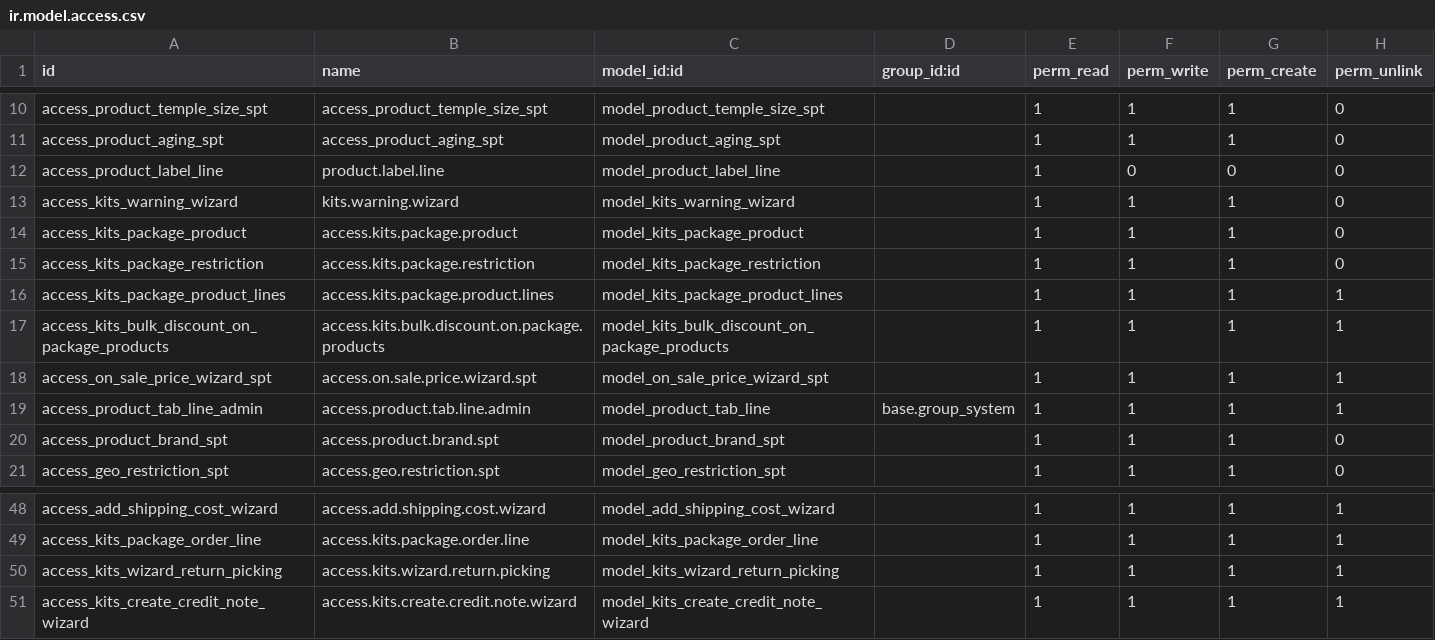
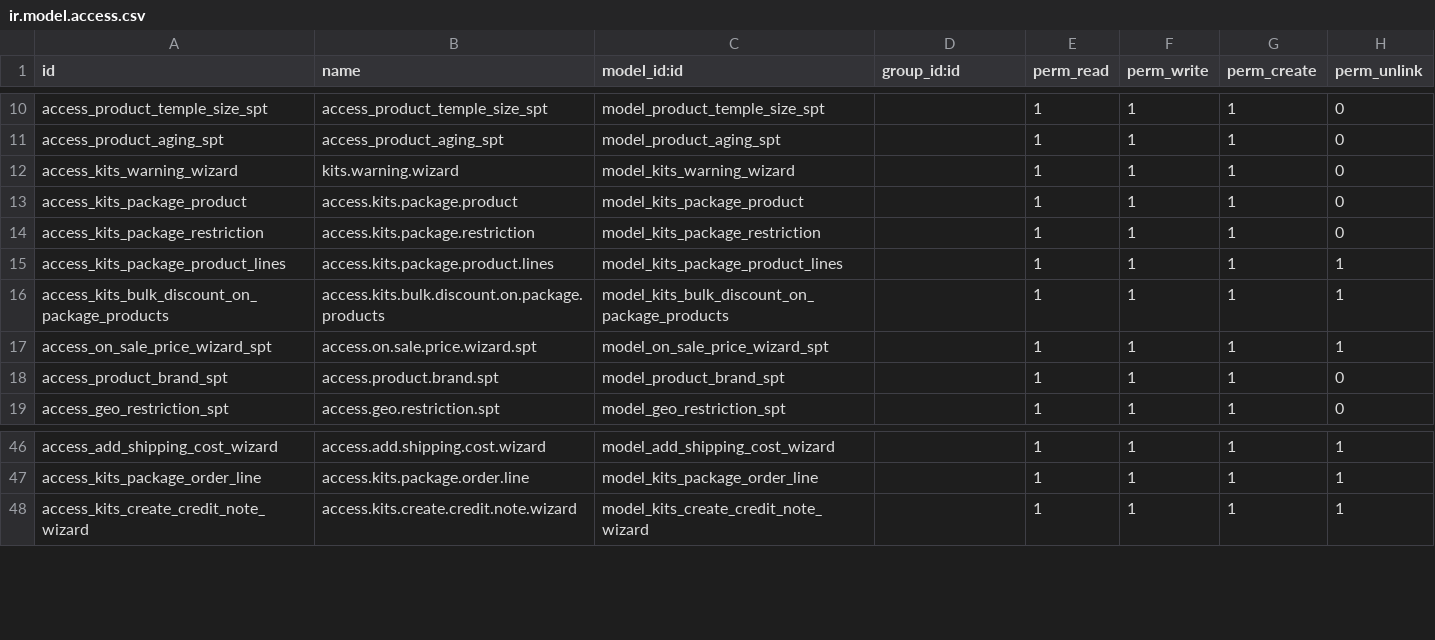
Before and after one commit to kishan311p/tzc_addons_v16, a CSV file: tzc_sales_customization_spt/security/ir.model.access.csv, drawn as a sheet; only a part is shown, gaps mark what is left out; the diff names each change by its address in the sheet, - before the commit and + after, or states it on an @@ line.

```diff
--- a/tzc_sales_customization_spt/security/ir.model.access.csv
+++ b/tzc_sales_customization_spt/security/ir.model.access.csv
-row 12: access_product_label_line | product.label.line | model_product_label_line |  | 1 | 0 | 0 | 0
-row 19: access_product_tab_line_admin | access.product.tab.line.admin | model_product_tab_line | base.group_system | 1 | 1 | 1 | 1
-row 50: access_kits_wizard_return_picking | access.kits.wizard.return.picking | model_kits_wizard_return_picking |  | 1 | 1 | 1 | 1
```
Also changed, not shown: 44 other files.
